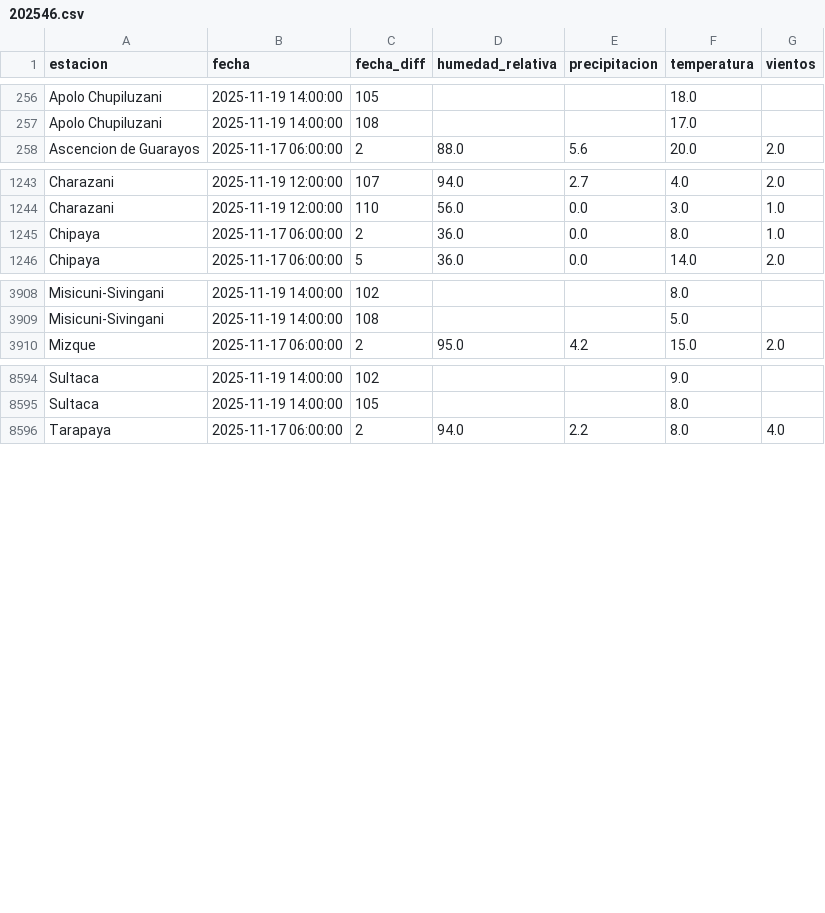
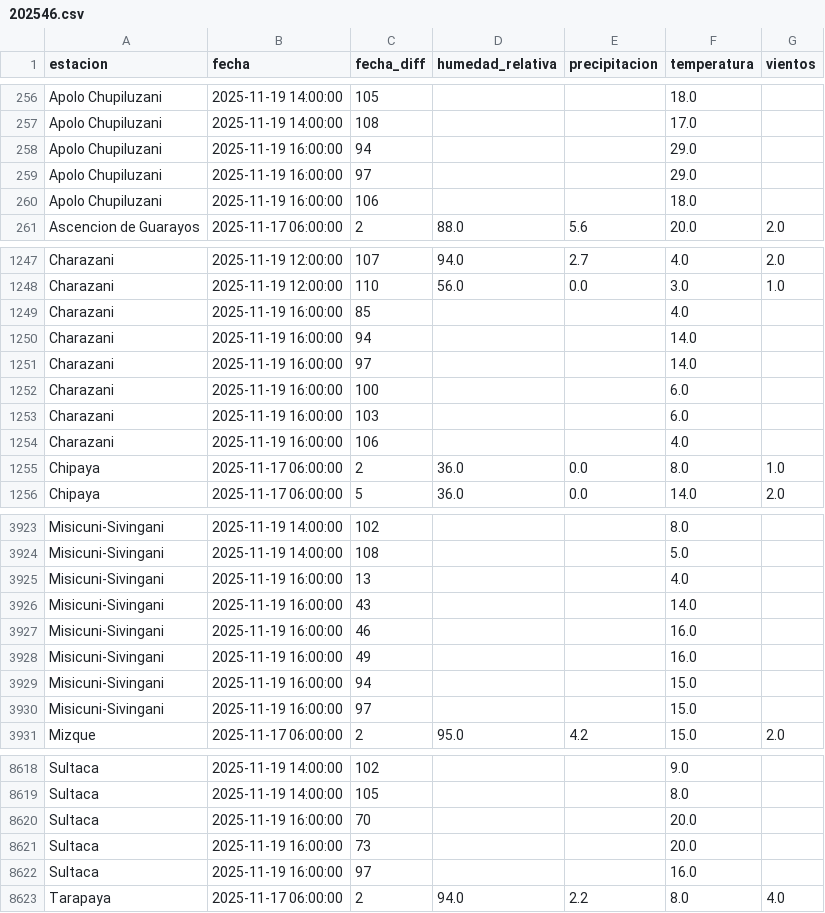
Before and after one commit to sociedatos/bo-meteorologia, a CSV file: data_forecast/2025/202546.csv, drawn as a sheet; only a part is shown, gaps mark what is left out; the diff covers the shown part only.

Commit message:
[ci] actualización forecasts senamhi

```diff
--- a/data_forecast/2025/202546.csv
+++ b/data_forecast/2025/202546.csv
@@ -257,2 +257,5 @@ Apolo Chupiluzani,2025-11-19 14:00:00,105,,,18.0,
 Apolo Chupiluzani,2025-11-19 14:00:00,108,,,17.0,
+Apolo Chupiluzani,2025-11-19 16:00:00,94,,,29.0,
+Apolo Chupiluzani,2025-11-19 16:00:00,97,,,29.0,
+Apolo Chupiluzani,2025-11-19 16:00:00,106,,,18.0,
 Ascencion de Guarayos,2025-11-17 06:00:00,2,88.0,5.6,20.0,2.0
@@ -1244,2 +1248,8 @@ Charazani,2025-11-19 12:00:00,107,94.0,2.7,4.0,2.0
 Charazani,2025-11-19 12:00:00,110,56.0,0.0,3.0,1.0
+Charazani,2025-11-19 16:00:00,85,,,4.0,
+Charazani,2025-11-19 16:00:00,94,,,14.0,
+Charazani,2025-11-19 16:00:00,97,,,14.0,
+Charazani,2025-11-19 16:00:00,100,,,6.0,
+Charazani,2025-11-19 16:00:00,103,,,6.0,
+Charazani,2025-11-19 16:00:00,106,,,4.0,
 Chipaya,2025-11-17 06:00:00,2,36.0,0.0,8.0,1.0
@@ -3909,2 +3924,8 @@ Misicuni-Sivingani,2025-11-19 14:00:00,102,,,8.0,
 Misicuni-Sivingani,2025-11-19 14:00:00,108,,,5.0,
+Misicuni-Sivingani,2025-11-19 16:00:00,13,,,4.0,
+Misicuni-Sivingani,2025-11-19 16:00:00,43,,,14.0,
+Misicuni-Sivingani,2025-11-19 16:00:00,46,,,16.0,
+Misicuni-Sivingani,2025-11-19 16:00:00,49,,,16.0,
+Misicuni-Sivingani,2025-11-19 16:00:00,94,,,15.0,
+Misicuni-Sivingani,2025-11-19 16:00:00,97,,,15.0,
 Mizque,2025-11-17 06:00:00,2,95.0,4.2,15.0,2.0
@@ -8595,2 +8619,5 @@ Sultaca,2025-11-19 14:00:00,102,,,9.0,
 Sultaca,2025-11-19 14:00:00,105,,,8.0,
+Sultaca,2025-11-19 16:00:00,70,,,20.0,
+Sultaca,2025-11-19 16:00:00,73,,,20.0,
+Sultaca,2025-11-19 16:00:00,97,,,16.0,
 Tarapaya,2025-11-17 06:00:00,2,94.0,2.2,8.0,4.0
```
Also changed, not shown: 9 added rows elsewhere in this file.
